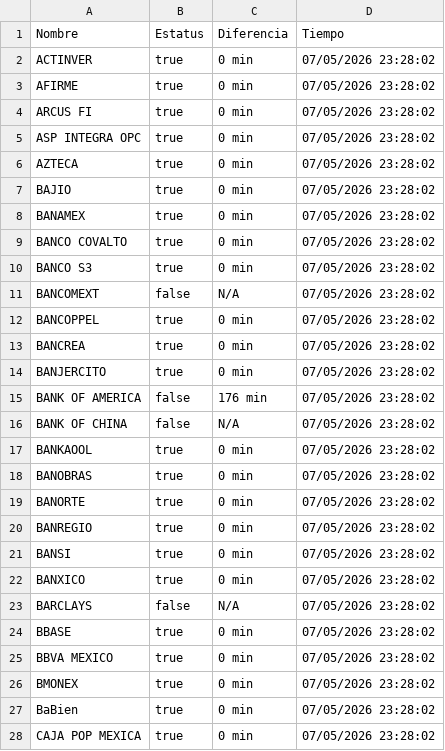
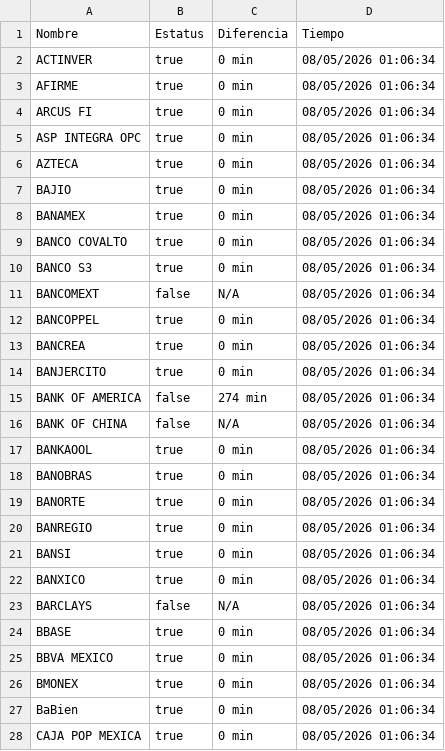
Before and after one commit to MoshiMoshi98/monspei-scrapper, a CSV file: salidas/all.csv, drawn as a sheet; only a part is shown; the diff covers the shown part only.

```diff
--- a/salidas/all.csv
+++ b/salidas/all.csv
@@ -1,28 +1,28 @@
 Nombre,Estatus,Diferencia,Tiempo
-"ACTINVER",true,0 min,07/05/2026 23:28:02
-"AFIRME",true,0 min,07/05/2026 23:28:02
-"ARCUS FI",true,0 min,07/05/2026 23:28:02
-"ASP INTEGRA OPC",true,0 min,07/05/2026 23:28:02
-"AZTECA",true,0 min,07/05/2026 23:28:02
-"BAJIO",true,0 min,07/05/2026 23:28:02
-"BANAMEX",true,0 min,07/05/2026 23:28:02
-"BANCO COVALTO",true,0 min,07/05/2026 23:28:02
-"BANCO S3",true,0 min,07/05/2026 23:28:02
-"BANCOMEXT",false,N/A,07/05/2026 23:28:02
-"BANCOPPEL",true,0 min,07/05/2026 23:28:02
-"BANCREA",true,0 min,07/05/2026 23:28:02
-"BANJERCITO",true,0 min,07/05/2026 23:28:02
-"BANK OF AMERICA",false,176 min,07/05/2026 23:28:02
-"BANK OF CHINA",false,N/A,07/05/2026 23:28:02
-"BANKAOOL",true,0 min,07/05/2026 23:28:02
-"BANOBRAS",true,0 min,07/05/2026 23:28:02
-"BANORTE",true,0 min,07/05/2026 23:28:02
-"BANREGIO",true,0 min,07/05/2026 23:28:02
-"BANSI",true,0 min,07/05/2026 23:28:02
-"BANXICO",true,0 min,07/05/2026 23:28:02
-"BARCLAYS",false,N/A,07/05/2026 23:28:02
-"BBASE",true,0 min,07/05/2026 23:28:02
-"BBVA MEXICO",true,0 min,07/05/2026 23:28:02
-"BMONEX",true,0 min,07/05/2026 23:28:02
-"BaBien",true,0 min,07/05/2026 23:28:02
-"CAJA POP MEXICA",true,0 min,07/05/2026 23:28:02
+"ACTINVER",true,0 min,08/05/2026 01:06:34
+"AFIRME",true,0 min,08/05/2026 01:06:34
+"ARCUS FI",true,0 min,08/05/2026 01:06:34
+"ASP INTEGRA OPC",true,0 min,08/05/2026 01:06:34
+"AZTECA",true,0 min,08/05/2026 01:06:34
+"BAJIO",true,0 min,08/05/2026 01:06:34
+"BANAMEX",true,0 min,08/05/2026 01:06:34
+"BANCO COVALTO",true,0 min,08/05/2026 01:06:34
+"BANCO S3",true,0 min,08/05/2026 01:06:34
+"BANCOMEXT",false,N/A,08/05/2026 01:06:34
+"BANCOPPEL",true,0 min,08/05/2026 01:06:34
+"BANCREA",true,0 min,08/05/2026 01:06:34
+"BANJERCITO",true,0 min,08/05/2026 01:06:34
+"BANK OF AMERICA",false,274 min,08/05/2026 01:06:34
+"BANK OF CHINA",false,N/A,08/05/2026 01:06:34
+"BANKAOOL",true,0 min,08/05/2026 01:06:34
+"BANOBRAS",true,0 min,08/05/2026 01:06:34
+"BANORTE",true,0 min,08/05/2026 01:06:34
+"BANREGIO",true,0 min,08/05/2026 01:06:34
+"BANSI",true,0 min,08/05/2026 01:06:34
+"BANXICO",true,0 min,08/05/2026 01:06:34
+"BARCLAYS",false,N/A,08/05/2026 01:06:34
+"BBASE",true,0 min,08/05/2026 01:06:34
+"BBVA MEXICO",true,0 min,08/05/2026 01:06:34
+"BMONEX",true,0 min,08/05/2026 01:06:34
+"BaBien",true,0 min,08/05/2026 01:06:34
+"CAJA POP MEXICA",true,0 min,08/05/2026 01:06:34
```
Also changed, not shown: 73 edited cells elsewhere in this file, salidas/desconectados.csv, 2 other files.
